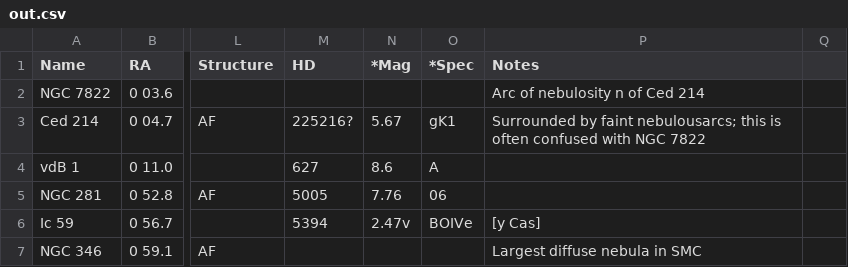
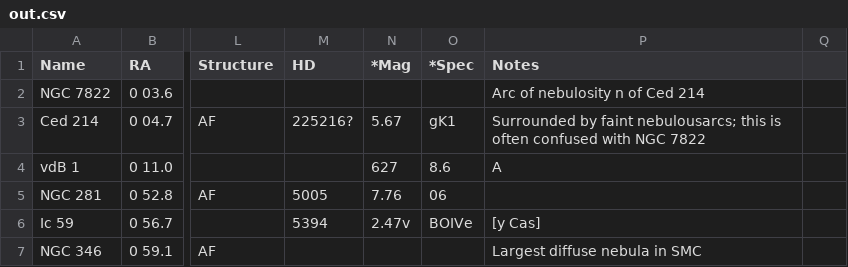
Before and after one commit to maxence-glt/OCRSkyCatalog, a CSV file: out.csv, drawn as a sheet; only a part is shown, gaps mark what is left out; the diff names each change by its address in the sheet, - before the commit and + after, or states it on an @@ line.

Commit message:
Update out.csv, error in line 4/5

```diff
--- a/out.csv
+++ b/out.csv
-M4 (HD): 627
+M4 (HD): (empty)
-N4 (*Mag): 8.6
+N4 (*Mag): 627
-O4 (*Spec): A
+O4 (*Spec): 8.6
-P4 (Notes): (empty)
+P4 (Notes): A
```
